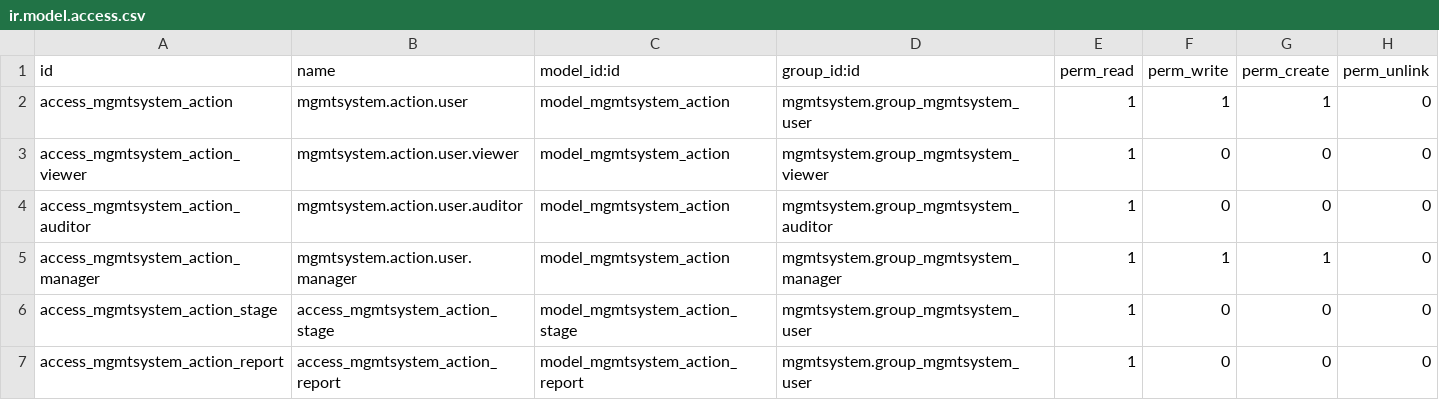
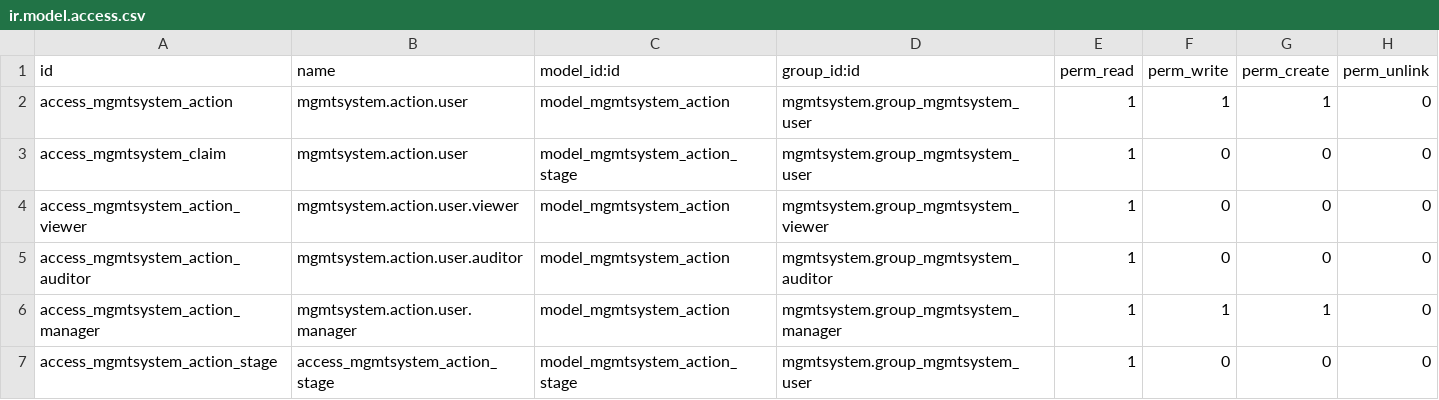
Before and after one commit to OCA/management-system, a CSV file: mgmtsystem_action/security/ir.model.access.csv, drawn as a sheet; removed rows and columns are numbered as before the commit, all else as after; the diff names each change by its address in the sheet, - before the commit and + after, or states it on an @@ line.

```diff
--- a/mgmtsystem_action/security/ir.model.access.csv
+++ b/mgmtsystem_action/security/ir.model.access.csv
+row 3: access_mgmtsystem_claim | mgmtsystem.action.user | model_mgmtsystem_action_stage | mgmtsystem.group_mgmtsystem_user | 1 | 0 | 0 | 0
-row 7: access_mgmtsystem_action_report | access_mgmtsystem_action_report | model_mgmtsystem_action_report | mgmtsystem.group_mgmtsystem_user | 1 | 0 | 0 | 0
```
Also changed, not shown: 17 other files.
